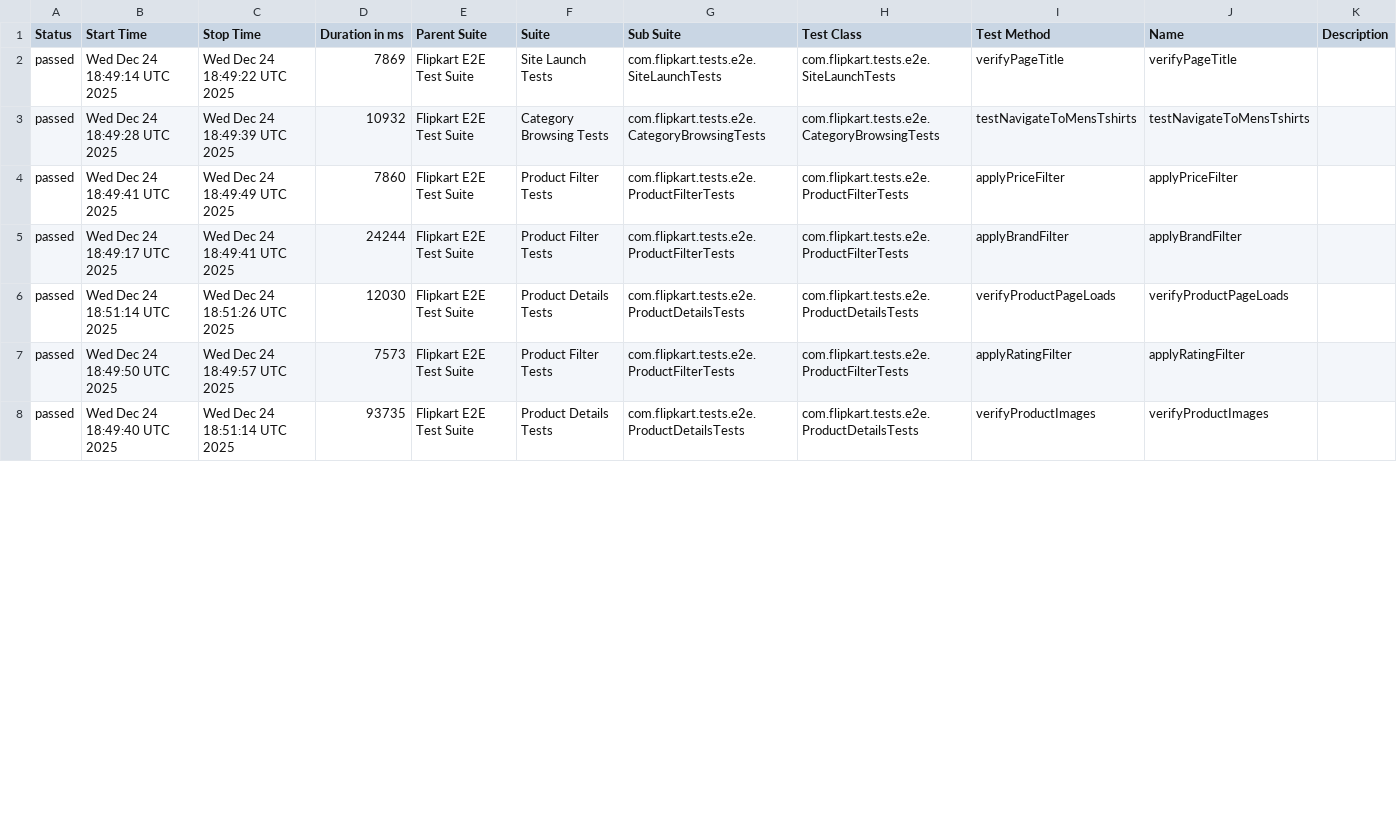
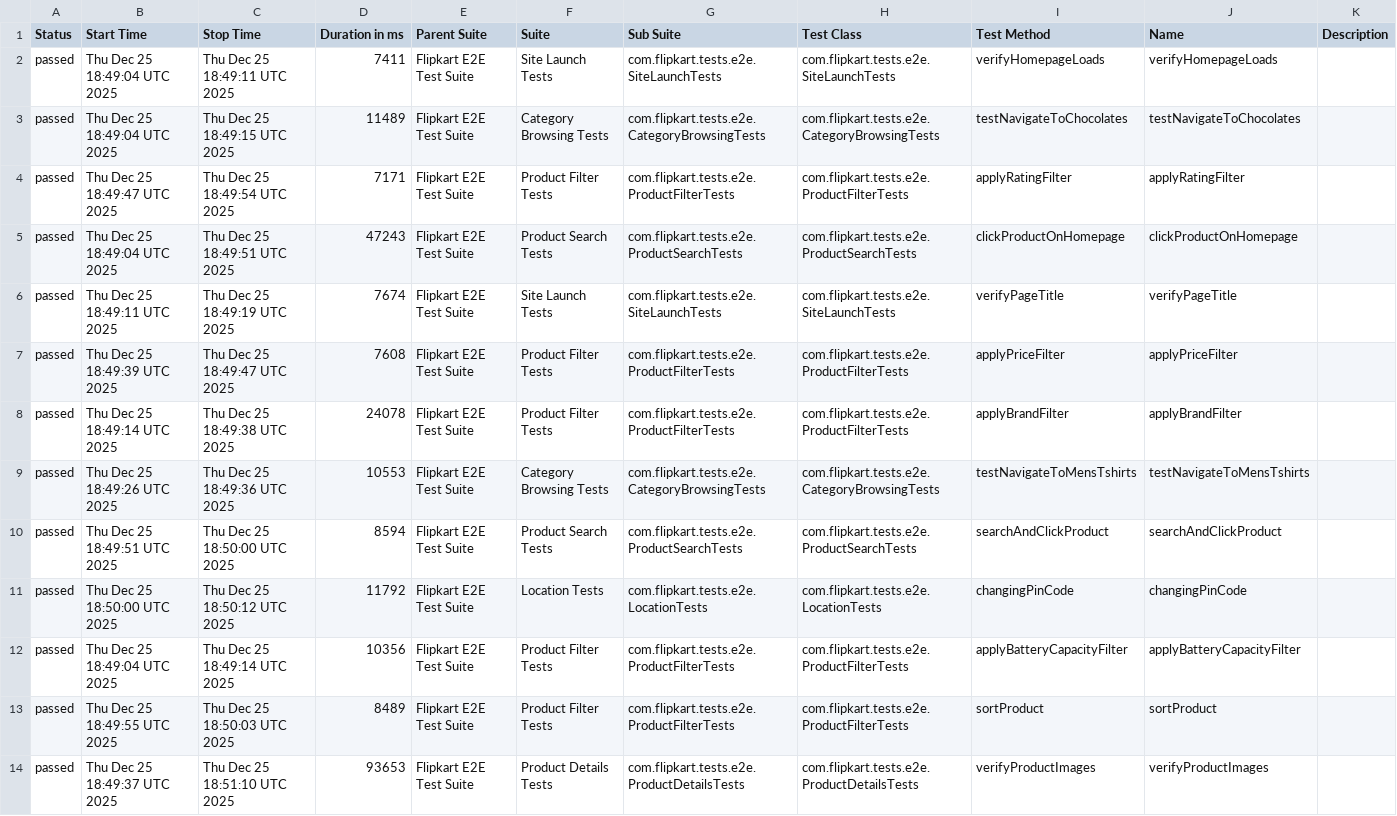
Before and after one commit to Shreyans1999/FlipkartTesting, a CSV file: data/suites.csv, drawn as a sheet; only a part is shown; the diff covers the shown part only.

```diff
--- a/data/suites.csv
+++ b/data/suites.csv
@@ -1,8 +1,14 @@
 "Status","Start Time","Stop Time","Duration in ms","Parent Suite","Suite","Sub Suite","Test Class","Test Method","Name","Description"
-"passed","Wed Dec 24 18:49:14 UTC 2025","Wed Dec 24 18:49:22 UTC 2025","7869","Flipkart E2E Test Suite","Site Launch Tests","com.flipkart.tests.e2e.SiteLaunchTests","com.flipkart.tests.e2e.SiteLaunchTests","verifyPageTitle","verifyPageTitle",""
-"passed","Wed Dec 24 18:49:28 UTC 2025","Wed Dec 24 18:49:39 UTC 2025","10932","Flipkart E2E Test Suite","Category Browsing Tests","com.flipkart.tests.e2e.CategoryBrowsingTests","com.flipkart.tests.e2e.CategoryBrowsingTests","testNavigateToMensTshirts","testNavigateToMensTshirts",""
-"passed","Wed Dec 24 18:49:41 UTC 2025","Wed Dec 24 18:49:49 UTC 2025","7860","Flipkart E2E Test Suite","Product Filter Tests","com.flipkart.tests.e2e.ProductFilterTests","com.flipkart.tests.e2e.ProductFilterTests","applyPriceFilter","applyPriceFilter",""
-"passed","Wed Dec 24 18:49:17 UTC 2025","Wed Dec 24 18:49:41 UTC 2025","24244","Flipkart E2E Test Suite","Product Filter Tests","com.flipkart.tests.e2e.ProductFilterTests","com.flipkart.tests.e2e.ProductFilterTests","applyBrandFilter","applyBrandFilter",""
-"passed","Wed Dec 24 18:51:14 UTC 2025","Wed Dec 24 18:51:26 UTC 2025","12030","Flipkart E2E Test Suite","Product Details Tests","com.flipkart.tests.e2e.ProductDetailsTests","com.flipkart.tests.e2e.ProductDetailsTests","verifyProductPageLoads","verifyProductPageLoads",""
-"passed","Wed Dec 24 18:49:50 UTC 2025","Wed Dec 24 18:49:57 UTC 2025","7573","Flipkart E2E Test Suite","Product Filter Tests","com.flipkart.tests.e2e.ProductFilterTests","com.flipkart.tests.e2e.ProductFilterTests","applyRatingFilter","applyRatingFilter",""
-"passed","Wed Dec 24 18:49:40 UTC 2025","Wed Dec 24 18:51:14 UTC 2025","93735","Flipkart E2E Test Suite","Product Details Tests","com.flipkart.tests.e2e.ProductDetailsTests","com.flipkart.tests.e2e.ProductDetailsTests","verifyProductImages","verifyProductImages",""
+"passed","Thu Dec 25 18:49:04 UTC 2025","Thu Dec 25 18:49:11 UTC 2025","7411","Flipkart E2E Test Suite","Site Launch Tests","com.flipkart.tests.e2e.SiteLaunchTests","com.flipkart.tests.e2e.SiteLaunchTests","verifyHomepageLoads","verifyHomepageLoads",""
+"passed","Thu Dec 25 18:49:04 UTC 2025","Thu Dec 25 18:49:15 UTC 2025","11489","Flipkart E2E Test Suite","Category Browsing Tests","com.flipkart.tests.e2e.CategoryBrowsingTests","com.flipkart.tests.e2e.CategoryBrowsingTests","testNavigateToChocolates","testNavigateToChocolates",""
+"passed","Thu Dec 25 18:49:47 UTC 2025","Thu Dec 25 18:49:54 UTC 2025","7171","Flipkart E2E Test Suite","Product Filter Tests","com.flipkart.tests.e2e.ProductFilterTests","com.flipkart.tests.e2e.ProductFilterTests","applyRatingFilter","applyRatingFilter",""
+"passed","Thu Dec 25 18:49:04 UTC 2025","Thu Dec 25 18:49:51 UTC 2025","47243","Flipkart E2E Test Suite","Product Search Tests","com.flipkart.tests.e2e.ProductSearchTests","com.flipkart.tests.e2e.ProductSearchTests","clickProductOnHomepage","clickProductOnHomepage",""
+"passed","Thu Dec 25 18:49:11 UTC 2025","Thu Dec 25 18:49:19 UTC 2025","7674","Flipkart E2E Test Suite","Site Launch Tests","com.flipkart.tests.e2e.SiteLaunchTests","com.flipkart.tests.e2e.SiteLaunchTests","verifyPageTitle","verifyPageTitle",""
+"passed","Thu Dec 25 18:49:39 UTC 2025","Thu Dec 25 18:49:47 UTC 2025","7608","Flipkart E2E Test Suite","Product Filter Tests","com.flipkart.tests.e2e.ProductFilterTests","com.flipkart.tests.e2e.ProductFilterTests","applyPriceFilter","applyPriceFilter",""
+"passed","Thu Dec 25 18:49:14 UTC 2025","Thu Dec 25 18:49:38 UTC 2025","24078","Flipkart E2E Test Suite","Product Filter Tests","com.flipkart.tests.e2e.ProductFilterTests","com.flipkart.tests.e2e.ProductFilterTests","applyBrandFilter","applyBrandFilter",""
+"passed","Thu Dec 25 18:49:26 UTC 2025","Thu Dec 25 18:49:36 UTC 2025","10553","Flipkart E2E Test Suite","Category Browsing Tests","com.flipkart.tests.e2e.CategoryBrowsingTests","com.flipkart.tests.e2e.CategoryBrowsingTests","testNavigateToMensTshirts","testNavigateToMensTshirts",""
+"passed","Thu Dec 25 18:49:51 UTC 2025","Thu Dec 25 18:50:00 UTC 2025","8594","Flipkart E2E Test Suite","Product Search Tests","com.flipkart.tests.e2e.ProductSearchTests","com.flipkart.tests.e2e.ProductSearchTests","searchAndClickProduct","searchAndClickProduct",""
+"passed","Thu Dec 25 18:50:00 UTC 2025","Thu Dec 25 18:50:12 UTC 2025","11792","Flipkart E2E Test Suite","Location Tests","com.flipkart.tests.e2e.LocationTests","com.flipkart.tests.e2e.LocationTests","changingPinCode","changingPinCode",""
+"passed","Thu Dec 25 18:49:04 UTC 2025","Thu Dec 25 18:49:14 UTC 2025","10356","Flipkart E2E Test Suite","Product Filter Tests","com.flipkart.tests.e2e.ProductFilterTests","com.flipkart.tests.e2e.ProductFilterTests","applyBatteryCapacityFilter","applyBatteryCapacityFilter",""
+"passed","Thu Dec 25 18:49:55 UTC 2025","Thu Dec 25 18:50:03 UTC 2025","8489","Flipkart E2E Test Suite","Product Filter Tests","com.flipkart.tests.e2e.ProductFilterTests","com.flipkart.tests.e2e.ProductFilterTests","sortProduct","sortProduct",""
+"passed","Thu Dec 25 18:49:37 UTC 2025","Thu Dec 25 18:51:10 UTC 2025","93653","Flipkart E2E Test Suite","Product Details Tests","com.flipkart.tests.e2e.ProductDetailsTests","com.flipkart.tests.e2e.ProductDetailsTests","verifyProductImages","verifyProductImages",""
```
Also changed, not shown: 1 added row, 7 removed rows and 6 edited cells elsewhere in this file, 46 other files.
